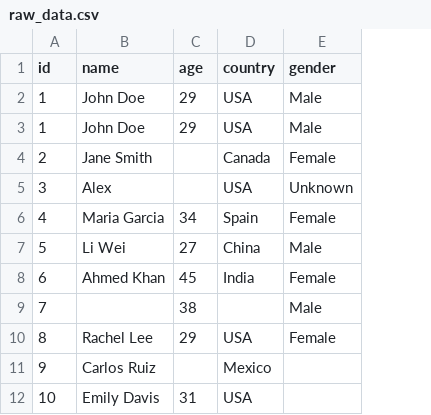
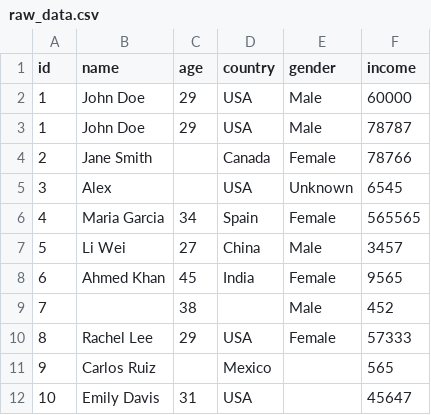
Before and after one commit to kunal-chaure/jupyter-lab, a CSV file: Learning pandas/raw_data.csv, drawn as a sheet; the diff names each change by its address in the sheet, - before the commit and + after, or states it on an @@ line.

Commit message:
data transformation

```diff
--- a/Learning pandas/raw_data.csv
+++ b/Learning pandas/raw_data.csv
+column F (income), rows 2-12: 60000 | 78787 | 78766 | 6545 | 565565 | 3457 | 9565 | 452 | 57333 | 565 | 45647
```
Also changed, not shown: 3 other files.
